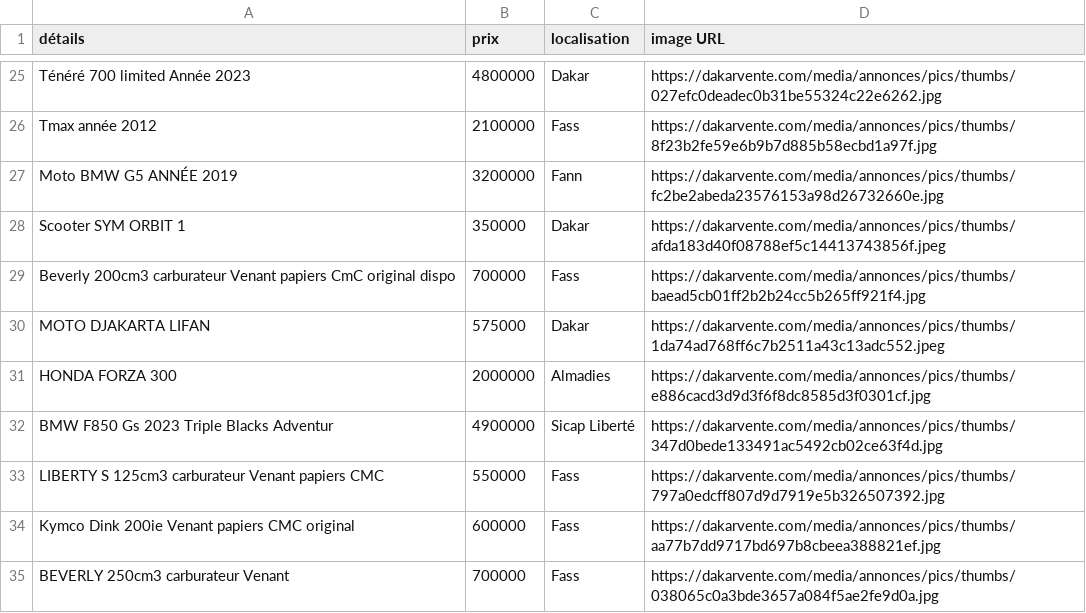
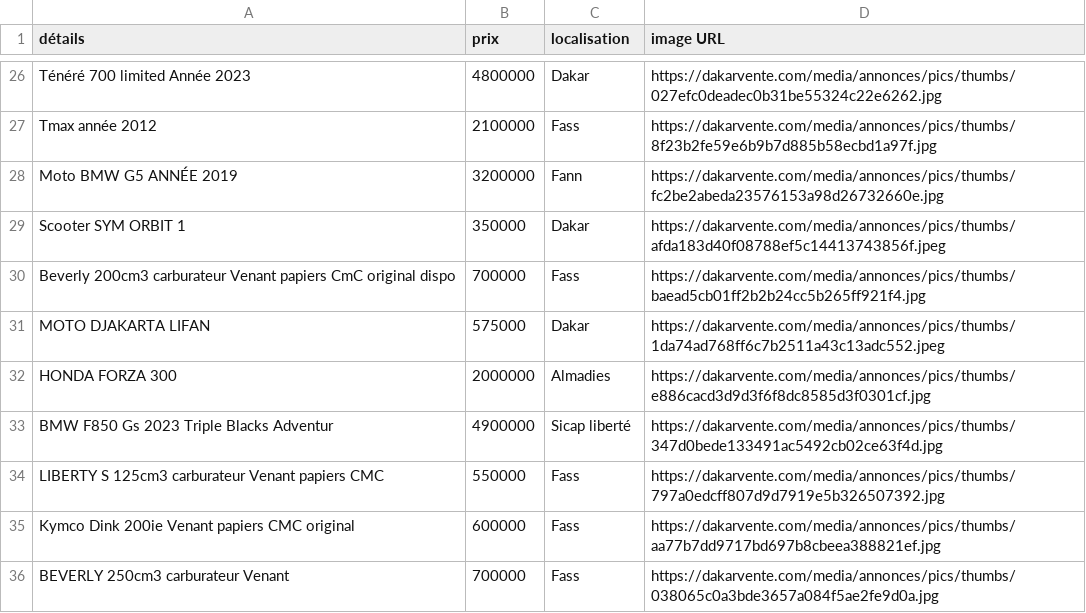
Before and after one commit to Racdia/My_first_app_repo, a CSV file: data/motos.csv, drawn as a sheet; only a part is shown, gaps mark what is left out; the diff covers the shown part only.

```diff
--- a/data/motos.csv
+++ b/data/motos.csv
@@ -31,3 +32,3 @@ MOTO DJAKARTA LIFAN,575000,Dakar,https://dakarvente.com/media/annonces/pics/thum
 HONDA FORZA 300,2000000,Almadies,https://dakarvente.com/media/annonces/pics/thumbs/e886cacd3d9d3f6f8dc8585d3f0301cf.jpg
-BMW F850 Gs 2023 Triple Blacks Adventur,4900000,Sicap Liberté,https://dakarvente.com/media/annonces/pics/thumbs/347d0bede133491ac5492cb02ce63f4d.jpg
+BMW F850 Gs 2023 Triple Blacks Adventur,4900000,Sicap liberté,https://dakarvente.com/media/annonces/pics/thumbs/347d0bede133491ac5492cb02ce63f4d.jpg
 LIBERTY S 125cm3 carburateur Venant papiers CMC,550000,Fass,https://dakarvente.com/media/annonces/pics/thumbs/797a0edcff807d9d7919e5b326507392.jpg
```
Also changed, not shown: 1 added row, 1 removed row and 10 edited cells elsewhere in this file, data/téléphones.csv, data/voitures_en_location.csv, 2 other files.
